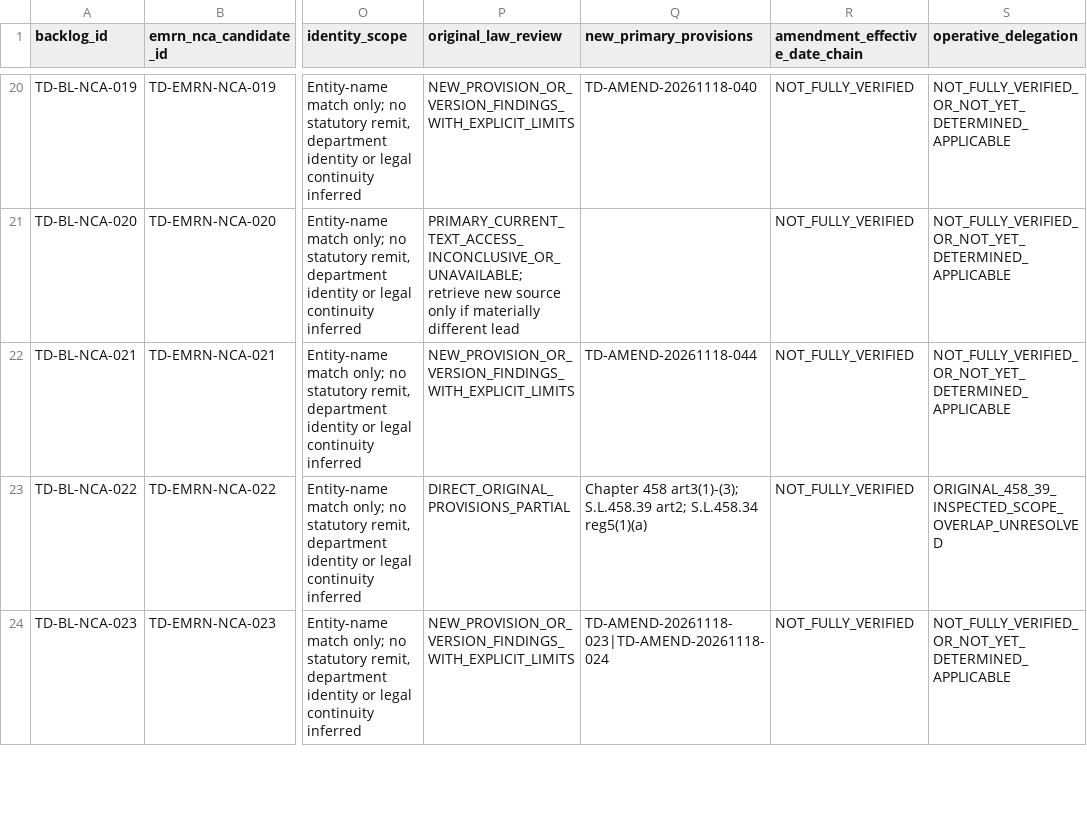
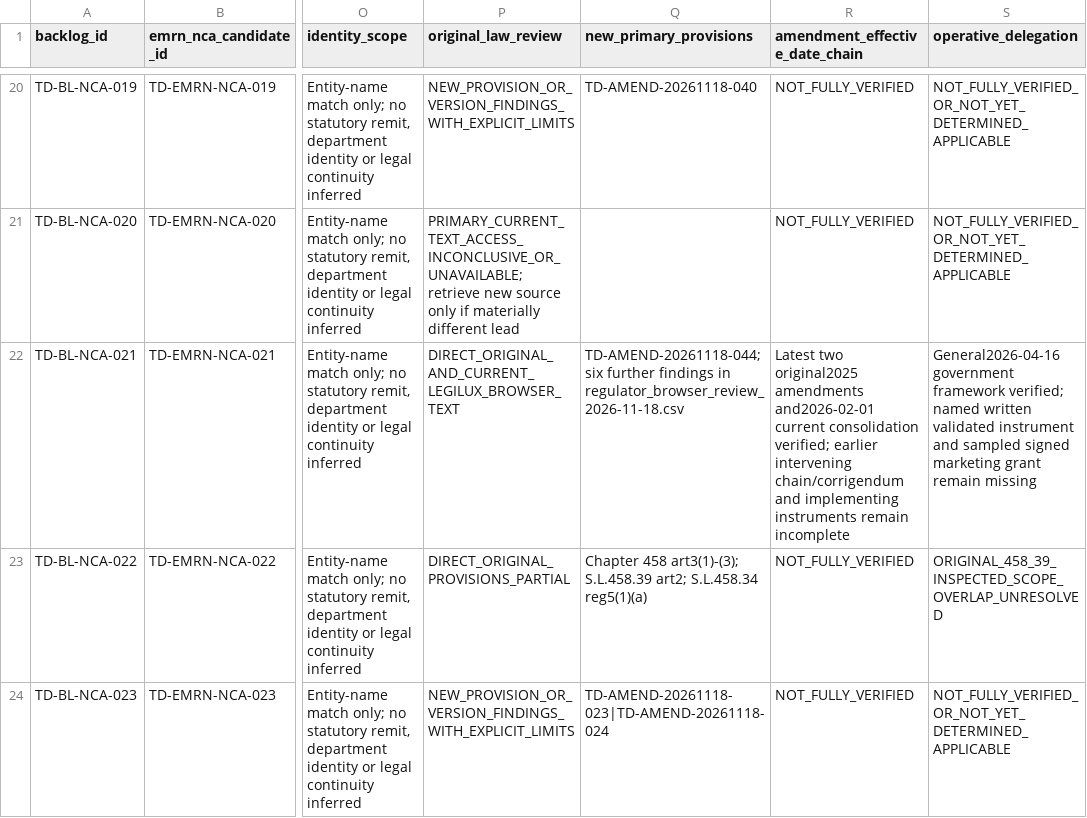
Before and after one commit to PortalHunter/Ethnicy-Based-Optimal-Weight, a CSV file: docs/atlas/handoffs/team-d/data/emrn_packet_bulk_review_2026-11-18.csv, drawn as a sheet; only a part is shown, gaps mark what is left out; the diff names each change by its address in the sheet, - before the commit and + after, or states it on an @@ line.

```diff
--- a/docs/atlas/handoffs/team-d/data/emrn_packet_bulk_review_2026-11-18.csv
+++ b/docs/atlas/handoffs/team-d/data/emrn_packet_bulk_review_2026-11-18.csv
-P22 (original_law_review): NEW_PROVISION_OR_VERSION_FINDINGS_WITH_EXPLICIT_LIMITS
+P22 (original_law_review): DIRECT_ORIGINAL_AND_CURRENT_LEGILUX_BROWSER_TEXT
-Q22 (new_primary_provisions): TD-AMEND-20261118-044
+Q22 (new_primary_provisions): TD-AMEND-20261118-044; six further findings in regulator_browser_review_2026-11-18.csv
-R22 (amendment_effective_date_chain): NOT_FULLY_VERIFIED
+R22 (amendment_effective_date_chain): Latest two original2025 amendments and2026-02-01 current consolidation verified; earlier intervening chain/corrigendum and implementing instruments remain incomplete
-S22 (operative_delegation): NOT_FULLY_VERIFIED_OR_NOT_YET_DETERMINED_APPLICABLE
+S22 (operative_delegation): General2026-04-16 government framework verified; named written validated instrument and sampled signed marketing grant remain missing
```
Also changed, not shown: docs/atlas/handoffs/team-d/PROVENANCE.csv, 12 other files.
